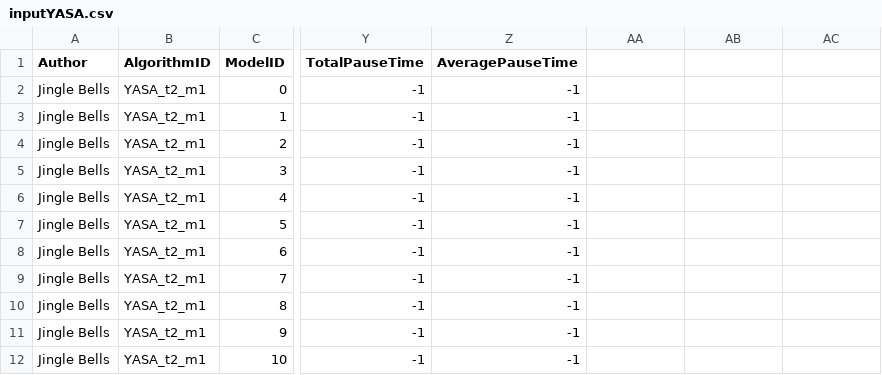
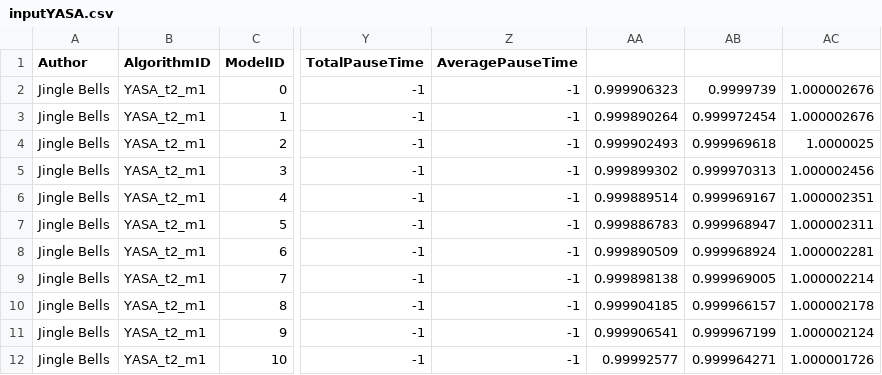
Before and after one commit to Subaro/Masterthesis-Data, a CSV file: RequirementEvaluator/input - BusyBox/inputYASA.csv, drawn as a sheet; only a part is shown, gaps mark what is left out; the diff covers the shown part only; the diff names each change by its address in the sheet, - before the commit and + after, or states it on an @@ line.

Commit message:
Updated evaluator

```diff
--- a/RequirementEvaluator/input - BusyBox/inputYASA.csv
+++ b/RequirementEvaluator/input - BusyBox/inputYASA.csv
-AA2: (empty)
+AA2: 0.999906323
-AB2: (empty)
+AB2: 0.9999739
-AC2:AC3: (empty)
+AC2:AC3: 1.000002676
-AA3: (empty)
+AA3: 0.999890264
-AB3: (empty)
+AB3: 0.999972454
-AA4: (empty)
+AA4: 0.999902493
-AB4: (empty)
+AB4: 0.999969618
-AC4: (empty)
+AC4: 1.0000025
-AA5: (empty)
+AA5: 0.999899302
-AB5: (empty)
+AB5: 0.999970313
-AC5: (empty)
+AC5: 1.000002456
-AA6: (empty)
+AA6: 0.999889514
-AB6: (empty)
+AB6: 0.999969167
-AC6: (empty)
+AC6: 1.000002351
-AA7: (empty)
+AA7: 0.999886783
-AB7: (empty)
+AB7: 0.999968947
-AC7: (empty)
+AC7: 1.000002311
-AA8: (empty)
+AA8: 0.999890509
-AB8: (empty)
+AB8: 0.999968924
-AC8: (empty)
+AC8: 1.000002281
-AA9: (empty)
+AA9: 0.999898138
-AB9: (empty)
+AB9: 0.999969005
-AC9: (empty)
+AC9: 1.000002214
-AA10: (empty)
+AA10: 0.999904185
-AB10: (empty)
+AB10: 0.999966157
-AC10: (empty)
+AC10: 1.000002178
-AA11: (empty)
+AA11: 0.999906541
-AB11: (empty)
+AB11: 0.999967199
-AC11: (empty)
+AC11: 1.000002124
-AA12: (empty)
+AA12: 0.99992577
-AB12: (empty)
+AB12: 0.999964271
-AC12: (empty)
+AC12: 1.000001726
```
Also changed, not shown: 1 added row and 79 edited cells elsewhere in this file, RequirementEvaluator/output/data.csv, 3 other files.
